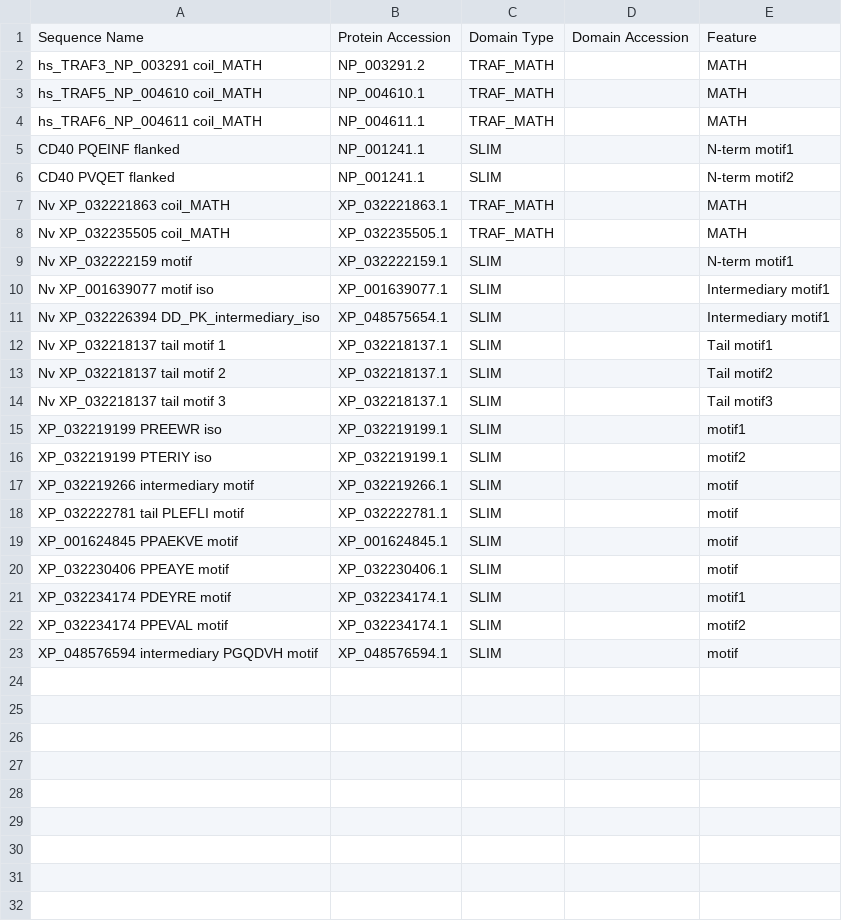
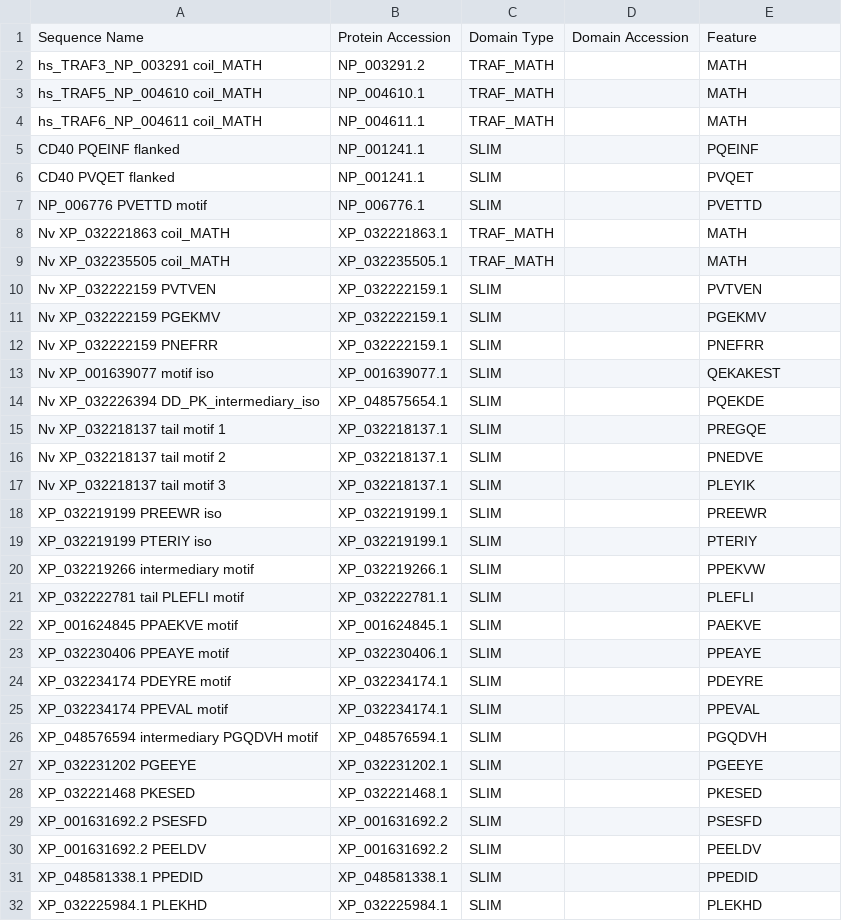
Before and after one commit to benjiec/tangle-coral, a TSV file: notes/interactome/sequence_traf_slim.tsv, drawn as a sheet; only a part is shown; the diff covers the shown part only.

```diff
--- a/notes/interactome/sequence_traf_slim.tsv
+++ b/notes/interactome/sequence_traf_slim.tsv
@@ -4,20 +4,29 @@ hs_TRAF5_NP_004610 coil_MATH	NP_004610.1	TRAF_MATH		MATH
 hs_TRAF6_NP_004611 coil_MATH	NP_004611.1	TRAF_MATH		MATH
-CD40 PQEINF flanked	NP_001241.1	SLIM		N-term motif1
-CD40 PVQET flanked	NP_001241.1	SLIM		N-term motif2
+CD40 PQEINF flanked	NP_001241.1	SLIM		PQEINF
+CD40 PVQET flanked	NP_001241.1	SLIM		PVQET
+NP_006776 PVETTD motif	NP_006776.1	SLIM		PVETTD
 Nv XP_032221863 coil_MATH	XP_032221863.1	TRAF_MATH		MATH
 Nv XP_032235505 coil_MATH	XP_032235505.1	TRAF_MATH		MATH
-Nv XP_032222159 motif	XP_032222159.1	SLIM		N-term motif1
-Nv XP_001639077 motif iso	XP_001639077.1	SLIM		Intermediary motif1
-Nv XP_032226394 DD_PK_intermediary_iso	XP_048575654.1	SLIM		Intermediary motif1
-Nv XP_032218137 tail motif 1	XP_032218137.1	SLIM		Tail motif1
-Nv XP_032218137 tail motif 2	XP_032218137.1	SLIM		Tail motif2
-Nv XP_032218137 tail motif 3	XP_032218137.1	SLIM		Tail motif3
-XP_032219199 PREEWR iso	XP_032219199.1	SLIM		motif1
-XP_032219199 PTERIY iso	XP_032219199.1	SLIM		motif2
-XP_032219266 intermediary motif	XP_032219266.1	SLIM		motif
-XP_032222781 tail PLEFLI motif	XP_032222781.1	SLIM		motif
-XP_001624845 PPAEKVE motif	XP_001624845.1	SLIM		motif
-XP_032230406 PPEAYE motif	XP_032230406.1	SLIM		motif
-XP_032234174 PDEYRE motif	XP_032234174.1	SLIM		motif1
-XP_032234174 PPEVAL motif	XP_032234174.1	SLIM		motif2
-XP_048576594 intermediary PGQDVH motif	XP_048576594.1	SLIM		motif
+Nv XP_032222159 PVTVEN	XP_032222159.1	SLIM		PVTVEN
+Nv XP_032222159 PGEKMV	XP_032222159.1	SLIM		PGEKMV
+Nv XP_032222159 PNEFRR	XP_032222159.1	SLIM		PNEFRR
+Nv XP_001639077 motif iso	XP_001639077.1	SLIM		QEKAKEST
+Nv XP_032226394 DD_PK_intermediary_iso	XP_048575654.1	SLIM		PQEKDE
+Nv XP_032218137 tail motif 1	XP_032218137.1	SLIM		PREGQE
+Nv XP_032218137 tail motif 2	XP_032218137.1	SLIM		PNEDVE
+Nv XP_032218137 tail motif 3	XP_032218137.1	SLIM		PLEYIK
+XP_032219199 PREEWR iso	XP_032219199.1	SLIM		PREEWR
+XP_032219199 PTERIY iso	XP_032219199.1	SLIM		PTERIY
+XP_032219266 intermediary motif	XP_032219266.1	SLIM		PPEKVW
+XP_032222781 tail PLEFLI motif	XP_032222781.1	SLIM		PLEFLI
+XP_001624845 PPAEKVE motif	XP_001624845.1	SLIM		PAEKVE
+XP_032230406 PPEAYE motif	XP_032230406.1	SLIM		PPEAYE
+XP_032234174 PDEYRE motif	XP_032234174.1	SLIM		PDEYRE
+XP_032234174 PPEVAL motif	XP_032234174.1	SLIM		PPEVAL
+XP_048576594 intermediary PGQDVH motif	XP_048576594.1	SLIM		PGQDVH
+XP_032231202 PGEEYE	XP_032231202.1	SLIM		PGEEYE
+XP_032221468 PKESED	XP_032221468.1	SLIM		PKESED
+XP_001631692.2 PSESFD	XP_001631692.2	SLIM		PSESFD
+XP_001631692.2 PEELDV	XP_001631692.2 	SLIM		PEELDV
+XP_048581338.1 PPEDID	XP_048581338.1 	SLIM		PPEDID
+XP_032225984.1 PLEKHD	XP_032225984.1 	SLIM		PLEKHD
```
Also changed, not shown: 1 added row elsewhere in this file, notes/interactome/protein_names.tsv, 8 other files.
